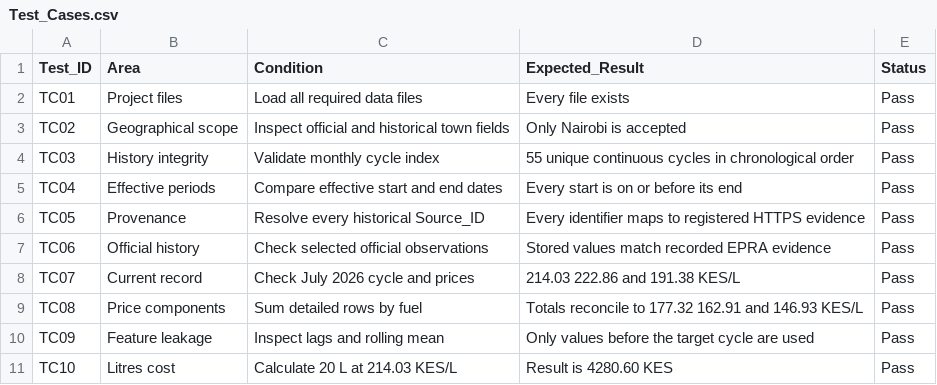
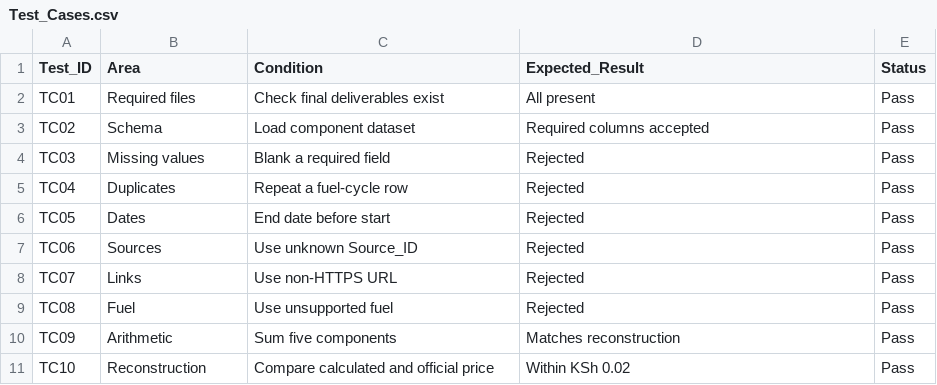
Before and after one commit to ryanair000/fuel-price-predictor, a CSV file: appendices/Test_Cases.csv, drawn as a sheet; only a part is shown; the diff covers the shown part only.

```diff
--- a/appendices/Test_Cases.csv
+++ b/appendices/Test_Cases.csv
@@ -1,11 +1,11 @@
 Test_ID,Area,Condition,Expected_Result,Status
-TC01,Project files,Load all required data files,Every file exists,Pass
-TC02,Geographical scope,Inspect official and historical town fields,Only Nairobi is accepted,Pass
-TC03,History integrity,Validate monthly cycle index,55 unique continuous cycles in chronological order,Pass
-TC04,Effective periods,Compare effective start and end dates,Every start is on or before its end,Pass
-TC05,Provenance,Resolve every historical Source_ID,Every identifier maps to registered HTTPS evidence,Pass
-TC06,Official history,Check selected official observations,Stored values match recorded EPRA evidence,Pass
-TC07,Current record,Check July 2026 cycle and prices,214.03 222.86 and 191.38 KES/L,Pass
-TC08,Price components,Sum detailed rows by fuel,Totals reconcile to 177.32 162.91 and 146.93 KES/L,Pass
-TC09,Feature leakage,Inspect lags and rolling mean,Only values before the target cycle are used,Pass
-TC10,Litres cost,Calculate 20 L at 214.03 KES/L,Result is 4280.60 KES,Pass
+TC01,Required files,Check final deliverables exist,All present,Pass
+TC02,Schema,Load component dataset,Required columns accepted,Pass
+TC03,Missing values,Blank a required field,Rejected,Pass
+TC04,Duplicates,Repeat a fuel-cycle row,Rejected,Pass
+TC05,Dates,End date before start,Rejected,Pass
+TC06,Sources,Use unknown Source_ID,Rejected,Pass
+TC07,Links,Use non-HTTPS URL,Rejected,Pass
+TC08,Fuel,Use unsupported fuel,Rejected,Pass
+TC09,Arithmetic,Sum five components,Matches reconstruction,Pass
+TC10,Reconstruction,Compare calculated and official price,Within KSh 0.02,Pass
```
Also changed, not shown: 5 added rows and 33 edited cells elsewhere in this file, appendices/Data_Extraction_Sheet.csv, appendices/Model_Metrics.csv, 20 other files.
